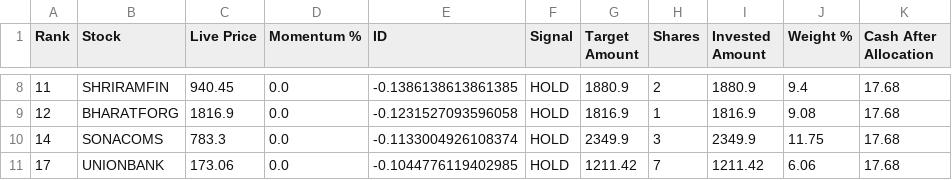
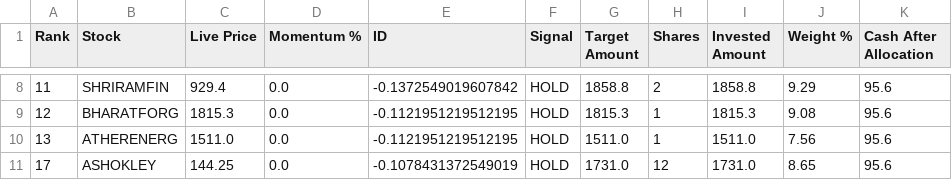
Before and after one commit to balasankar041-lang/moment, a CSV file: capital_auto_allocation.csv, drawn as a sheet; only a part is shown, gaps mark what is left out; the diff covers the shown part only.

```diff
--- a/capital_auto_allocation.csv
+++ b/capital_auto_allocation.csv
@@ -8,4 +8,4 @@ Rank,Stock,Live Price,Momentum %,ID,Signal,Target Amount,Shares,Invested Amount,
-11,SHRIRAMFIN,940.45,0.0,-0.1386138613861385,HOLD,1880.9,2,1880.9,9.4,17.68
-12,BHARATFORG,1816.9,0.0,-0.1231527093596058,HOLD,1816.9,1,1816.9,9.08,17.68
-14,SONACOMS,783.3,0.0,-0.1133004926108374,HOLD,2349.9,3,2349.9,11.75,17.68
-17,UNIONBANK,173.06,0.0,-0.1044776119402985,HOLD,1211.42,7,1211.42,6.06,17.68
+11,SHRIRAMFIN,929.4,0.0,-0.1372549019607842,HOLD,1858.8,2,1858.8,9.29,95.6
+12,BHARATFORG,1815.3,0.0,-0.1121951219512195,HOLD,1815.3,1,1815.3,9.08,95.6
+13,ATHERENERG,1511.0,0.0,-0.1121951219512195,HOLD,1511.0,1,1511.0,7.56,95.6
+17,ASHOKLEY,144.25,0.0,-0.1078431372549019,HOLD,1731.0,12,1731.0,8.65,95.6
```
Also changed, not shown: 1 added row, 1 removed row and 31 edited cells elsewhere in this file.
